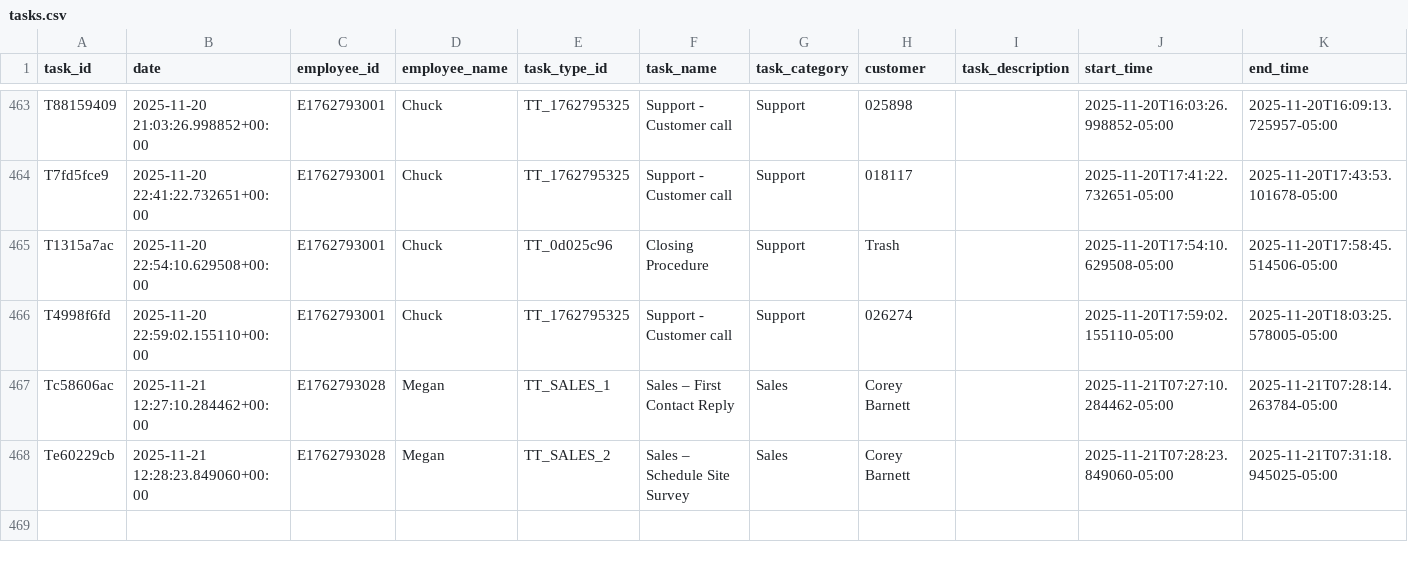
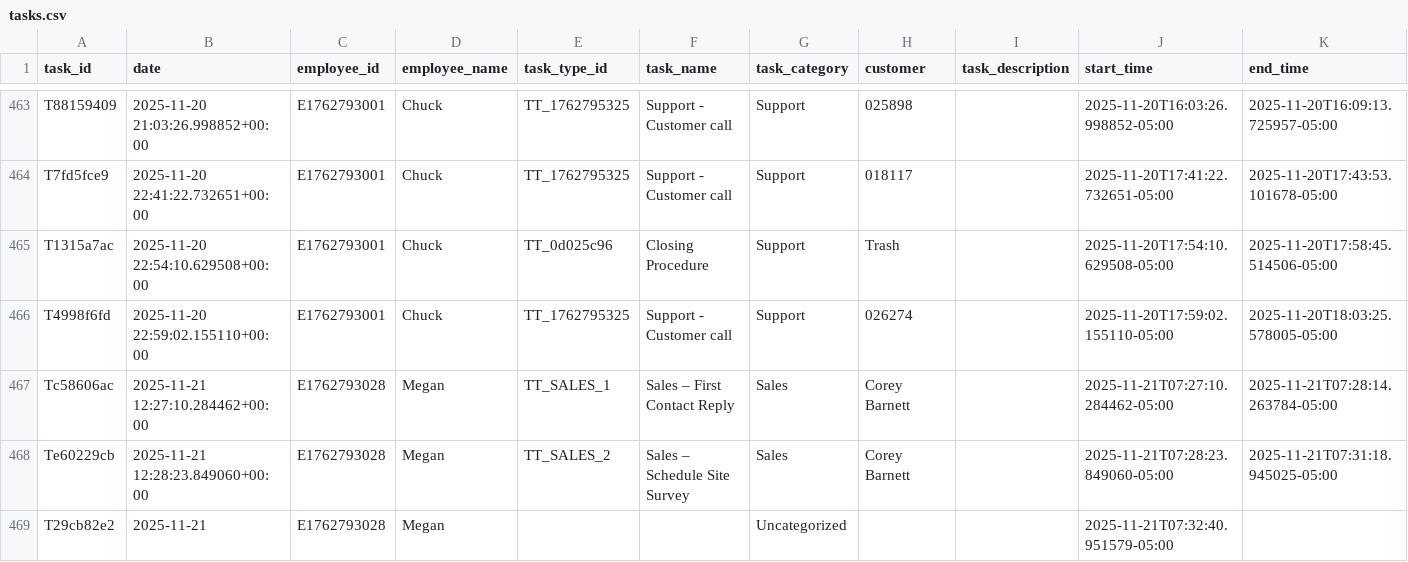
Before and after one commit to pwngithub/Employeetime, a CSV file: Data/tasks.csv, drawn as a sheet; only a part is shown, gaps mark what is left out; rows hold the shown columns only; the diff names each change by its address in the sheet, - before the commit and + after, or states it on an @@ line.

Commit message:
Add T29cb82e2

```diff
--- a/Data/tasks.csv
+++ b/Data/tasks.csv
+row 469: T29cb82e2 | 2025-11-21 | E1762793028 | Megan |  |  | Uncategorized |  |  | 2025-11-21T07:32:40.951579-05:00
```
